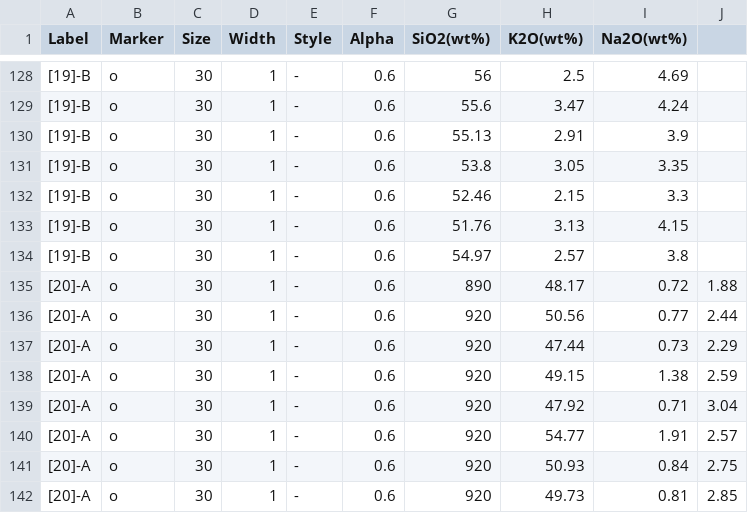
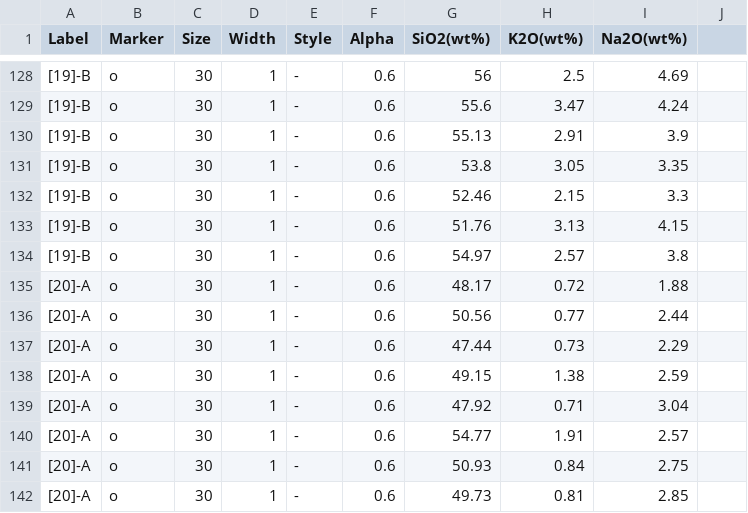
Before and after one commit to GeoPyTool/GeoPyLite, a CSV file: tas_extended/src/tas_extended/TAS.csv, drawn as a sheet; only a part is shown, gaps mark what is left out; the diff covers the shown part only.

```diff
--- a/tas_extended/src/tas_extended/TAS.csv
+++ b/tas_extended/src/tas_extended/TAS.csv
@@ -135,8 +135,8 @@
-[20]-A,o,30,1,-,0.6,890,48.17,0.72,1.88
-[20]-A,o,30,1,-,0.6,920,50.56,0.77,2.44
-[20]-A,o,30,1,-,0.6,920,47.44,0.73,2.29
-[20]-A,o,30,1,-,0.6,920,49.15,1.38,2.59
-[20]-A,o,30,1,-,0.6,920,47.92,0.71,3.04
-[20]-A,o,30,1,-,0.6,920,54.77,1.91,2.57
-[20]-A,o,30,1,-,0.6,920,50.93,0.84,2.75
-[20]-A,o,30,1,-,0.6,920,49.73,0.81,2.85
+[20]-A,o,30,1,-,0.6,48.17,0.72,1.88
+[20]-A,o,30,1,-,0.6,50.56,0.77,2.44
+[20]-A,o,30,1,-,0.6,47.44,0.73,2.29
+[20]-A,o,30,1,-,0.6,49.15,1.38,2.59
+[20]-A,o,30,1,-,0.6,47.92,0.71,3.04
+[20]-A,o,30,1,-,0.6,54.77,1.91,2.57
+[20]-A,o,30,1,-,0.6,50.93,0.84,2.75
+[20]-A,o,30,1,-,0.6,49.73,0.81,2.85
```
Also changed, not shown: 72 edited cells elsewhere in this file, 1 other file.
